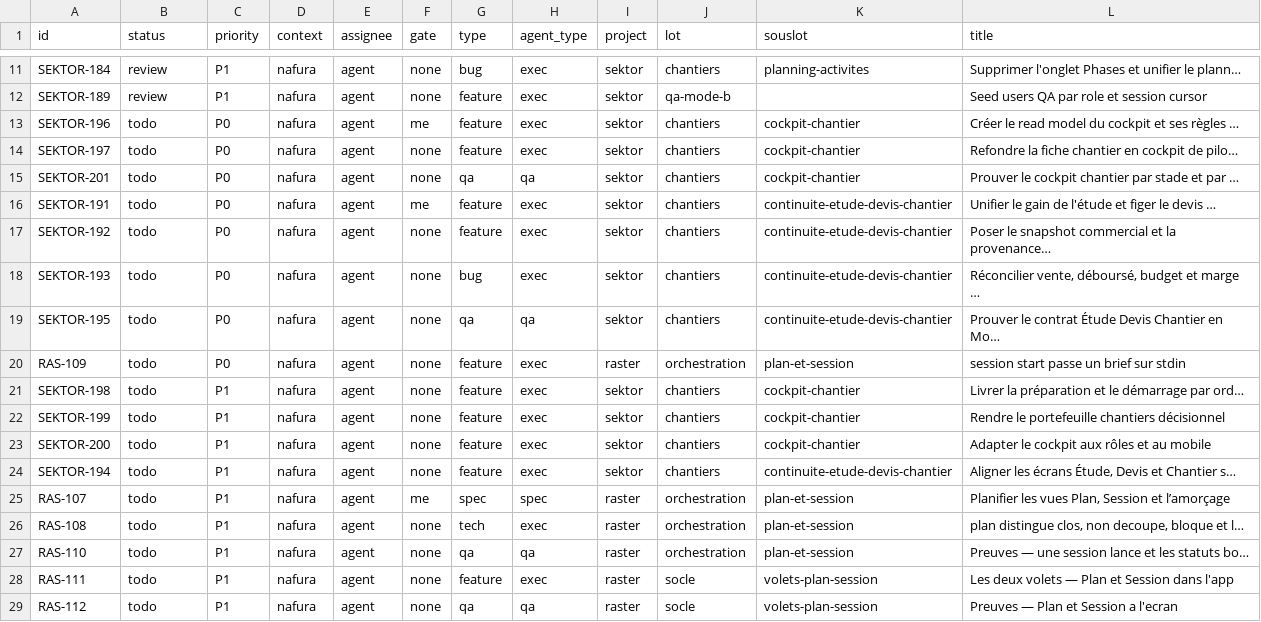
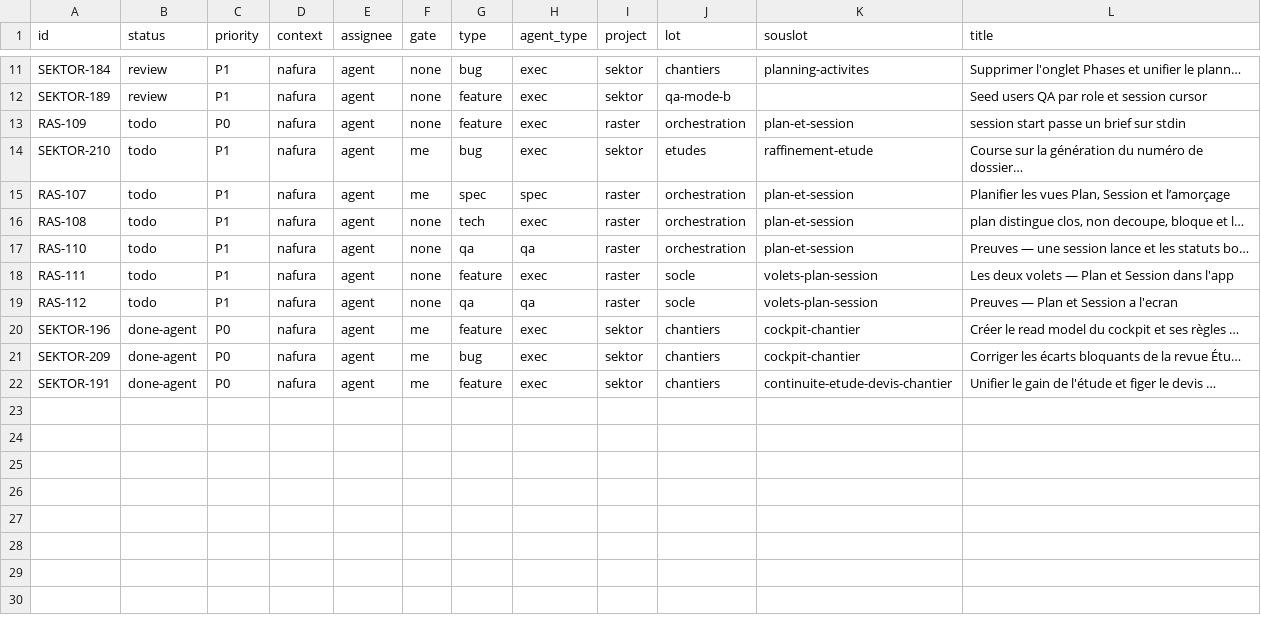
Before and after one commit to yassrun/nafuralabs, a TSV file: raster/INDEX.tsv, drawn as a sheet; only a part is shown, gaps mark what is left out.

```diff
--- a/raster/INDEX.tsv
+++ b/raster/INDEX.tsv
@@ -12,14 +12,4 @@ SEKTOR-184	review	P1	nafura	agent	none	bug	exec	sektor	chantiers	planning-activi
 SEKTOR-189	review	P1	nafura	agent	none	feature	exec	sektor	qa-mode-b		Seed users QA par role et session cursor
-SEKTOR-196	todo	P0	nafura	agent	me	feature	exec	sektor	chantiers	cockpit-chantier	Créer le read model du cockpit et ses règles …
-SEKTOR-197	todo	P0	nafura	agent	none	feature	exec	sektor	chantiers	cockpit-chantier	Refondre la fiche chantier en cockpit de pilo…
-SEKTOR-201	todo	P0	nafura	agent	none	qa	qa	sektor	chantiers	cockpit-chantier	Prouver le cockpit chantier par stade et par …
-SEKTOR-191	todo	P0	nafura	agent	me	feature	exec	sektor	chantiers	continuite-etude-devis-chantier	Unifier le gain de l'étude et figer le devis …
-SEKTOR-192	todo	P0	nafura	agent	none	feature	exec	sektor	chantiers	continuite-etude-devis-chantier	Poser le snapshot commercial et la provenance…
-SEKTOR-193	todo	P0	nafura	agent	none	bug	exec	sektor	chantiers	continuite-etude-devis-chantier	Réconcilier vente, déboursé, budget et marge …
-SEKTOR-195	todo	P0	nafura	agent	none	qa	qa	sektor	chantiers	continuite-etude-devis-chantier	Prouver le contrat Étude Devis Chantier en Mo…
 RAS-109	todo	P0	nafura	agent	none	feature	exec	raster	orchestration	plan-et-session	session start passe un brief sur stdin
-SEKTOR-198	todo	P1	nafura	agent	none	feature	exec	sektor	chantiers	cockpit-chantier	Livrer la préparation et le démarrage par ord…
-SEKTOR-199	todo	P1	nafura	agent	none	feature	exec	sektor	chantiers	cockpit-chantier	Rendre le portefeuille chantiers décisionnel
-SEKTOR-200	todo	P1	nafura	agent	none	feature	exec	sektor	chantiers	cockpit-chantier	Adapter le cockpit aux rôles et au mobile
-SEKTOR-194	todo	P1	nafura	agent	none	feature	exec	sektor	chantiers	continuite-etude-devis-chantier	Aligner les écrans Étude, Devis et Chantier s…
+SEKTOR-210	todo	P1	nafura	agent	me	bug	exec	sektor	etudes	raffinement-etude	Course sur la génération du numéro de dossier…
 RAS-107	todo	P1	nafura	agent	me	spec	spec	raster	orchestration	plan-et-session	Planifier les vues Plan, Session et l’amorçage
@@ -29 +19,4 @@ RAS-111	todo	P1	nafura	agent	none	feature	exec	raster	socle	volets-plan-session
 RAS-112	todo	P1	nafura	agent	none	qa	qa	raster	socle	volets-plan-session	Preuves — Plan et Session a l'ecran
+SEKTOR-196	done-agent	P0	nafura	agent	me	feature	exec	sektor	chantiers	cockpit-chantier	Créer le read model du cockpit et ses règles …
+SEKTOR-209	done-agent	P0	nafura	agent	me	bug	exec	sektor	chantiers	cockpit-chantier	Corriger les écarts bloquants de la revue Étu…
+SEKTOR-191	done-agent	P0	nafura	agent	me	feature	exec	sektor	chantiers	continuite-etude-devis-chantier	Unifier le gain de l'étude et figer le devis …
```
Also changed, not shown: 32 other files.
